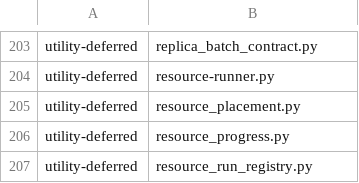
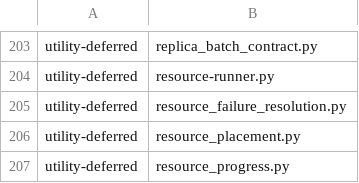
Before and after one commit to YouWanHee/hearting, a TSV file: tools/adaptation-census.tsv, drawn as a sheet; only a part is shown, gaps mark what is left out; the shorter side is filled out with more unchanged rows; the diff names each change by its address in the sheet, - before the commit and + after, or states it on an @@ line.

Commit message:
fix: preserve retry task through stdin and classify shared utility

```diff
--- a/tools/adaptation-census.tsv
+++ b/tools/adaptation-census.tsv
+row 205: utility-deferred | resource_failure_resolution.py
```
Also changed, not shown: 2 other files.
